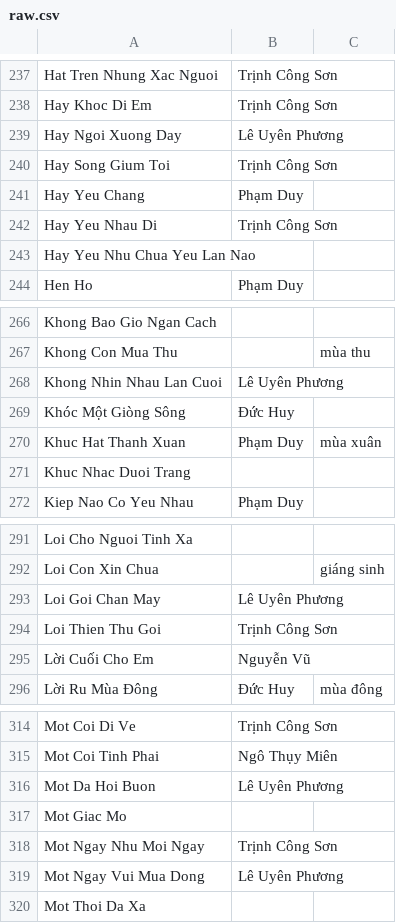
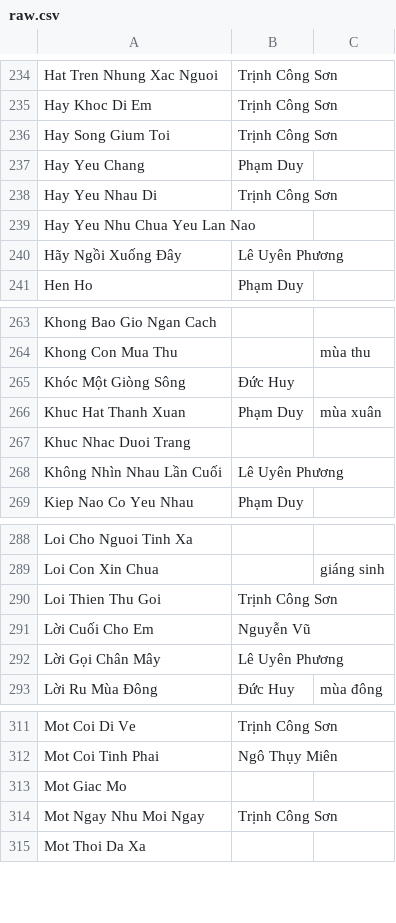
Before and after one commit to htv2012/karaoke, a CSV file: raw.csv, drawn as a sheet; only a part is shown, gaps mark what is left out; removed rows and columns are numbered as before the commit, all else as after; the diff covers the shown part only; the diff names each change by its address in the sheet, - before the commit and + after, or states it on an @@ line.

```diff
--- a/raw.csv
+++ b/raw.csv
-row 239: Hay Ngoi Xuong Day | Lê Uyên Phương
+row 240: Hãy Ngồi Xuống Đây | Lê Uyên Phương
-row 268: Khong Nhin Nhau Lan Cuoi | Lê Uyên Phương
+row 268: Không Nhìn Nhau Lần Cuối | Lê Uyên Phương
-row 293: Loi Goi Chan May | Lê Uyên Phương
+row 292: Lời Gọi Chân Mây | Lê Uyên Phương
-row 316: Mot Da Hoi Buon | Lê Uyên Phương
-row 319: Mot Ngay Vui Mua Dong | Lê Uyên Phương
```
Also changed, not shown: 15 added rows, 13 removed rows and 3 edited cells elsewhere in this file, 4 other files.
